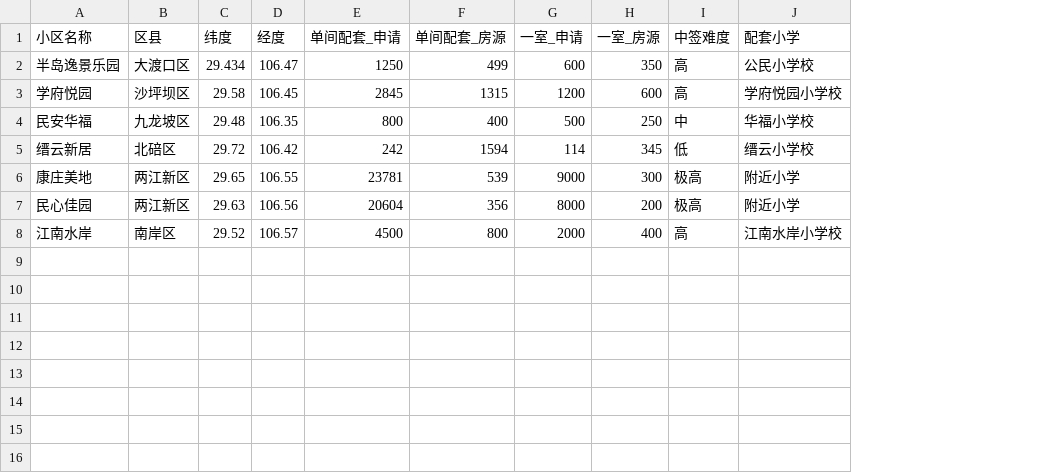
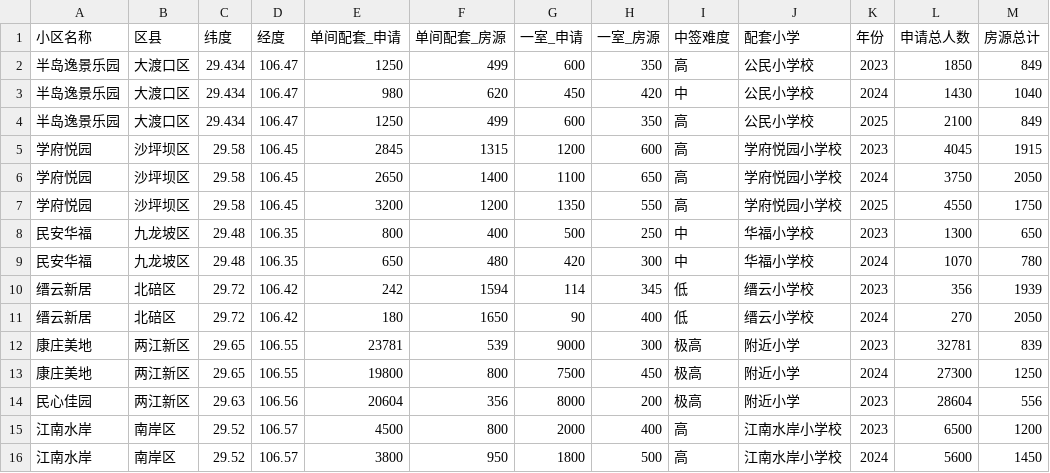
Before and after one commit to 947540655-hub/chongqing-public-rental-housing, a CSV file: prh_data.csv, drawn as a sheet; addresses are those after the commit; the diff names each change by its address in the sheet, - before the commit and + after, or states it on an @@ line.

```diff
--- a/prh_data.csv
+++ b/prh_data.csv
+column K (年份), row 2: 2023; row 5: 2023; row 8: 2023; row 10: 2023; row 12: 2023; rows 14-15: 2023 | 2023
+column L (申请总人数), row 2: 1850; row 5: 4045; row 8: 1300; row 10: 356; row 12: 32781; rows 14-15: 28604 | 6500
+column M (房源总计), row 2: 849; row 5: 1915; row 8: 650; row 10: 1939; row 12: 839; rows 14-15: 556 | 1200
+row 3: 半岛逸景乐园 | 大渡口区 | 29.434 | 106.47 | 980 | 620 | 450 | 420 | 中 | 公民小学校 | 2024 | 1430 | 1040
+row 4: 半岛逸景乐园 | 大渡口区 | 29.434 | 106.47 | 1250 | 499 | 600 | 350 | 高 | 公民小学校 | 2025 | 2100 | 849
+row 6: 学府悦园 | 沙坪坝区 | 29.58 | 106.45 | 2650 | 1400 | 1100 | 650 | 高 | 学府悦园小学校 | 2024 | 3750 | 2050
+row 7: 学府悦园 | 沙坪坝区 | 29.58 | 106.45 | 3200 | 1200 | 1350 | 550 | 高 | 学府悦园小学校 | 2025 | 4550 | 1750
+row 9: 民安华福 | 九龙坡区 | 29.48 | 106.35 | 650 | 480 | 420 | 300 | 中 | 华福小学校 | 2024 | 1070 | 780
+row 11: 缙云新居 | 北碚区 | 29.72 | 106.42 | 180 | 1650 | 90 | 400 | 低 | 缙云小学校 | 2024 | 270 | 2050
+row 13: 康庄美地 | 两江新区 | 29.65 | 106.55 | 19800 | 800 | 7500 | 450 | 极高 | 附近小学 | 2024 | 27300 | 1250
+row 16: 江南水岸 | 南岸区 | 29.52 | 106.57 | 3800 | 950 | 1800 | 500 | 高 | 江南水岸小学校 | 2024 | 5600 | 1450
```
Also changed, not shown: 1 other file.
